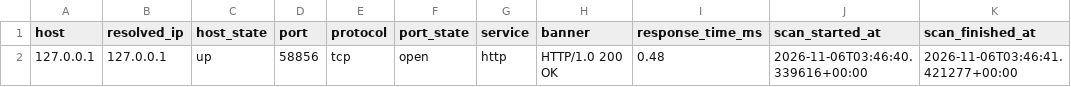
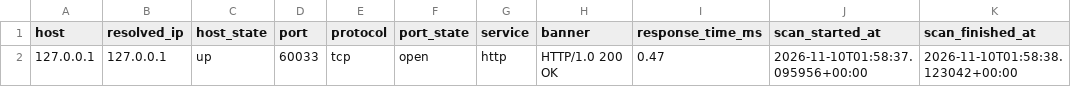
Before and after one commit to Danny-Developer2/PyRecon, a CSV file: examples/laboratorio-local.csv, drawn as a sheet.

```diff
--- a/examples/laboratorio-local.csv
+++ b/examples/laboratorio-local.csv
@@ -1,2 +1,2 @@
 host,resolved_ip,host_state,port,protocol,port_state,service,banner,response_time_ms,scan_started_at,scan_finished_at
-127.0.0.1,127.0.0.1,up,58856,tcp,open,http,HTTP/1.0 200 OK,0.48,2026-11-06T03:46:40.339616+00:00,2026-11-06T03:46:41.421277+00:00
+127.0.0.1,127.0.0.1,up,60033,tcp,open,http,HTTP/1.0 200 OK,0.47,2026-11-10T01:58:37.095956+00:00,2026-11-10T01:58:38.123042+00:00
```
Also changed, not shown: 31 other files.
